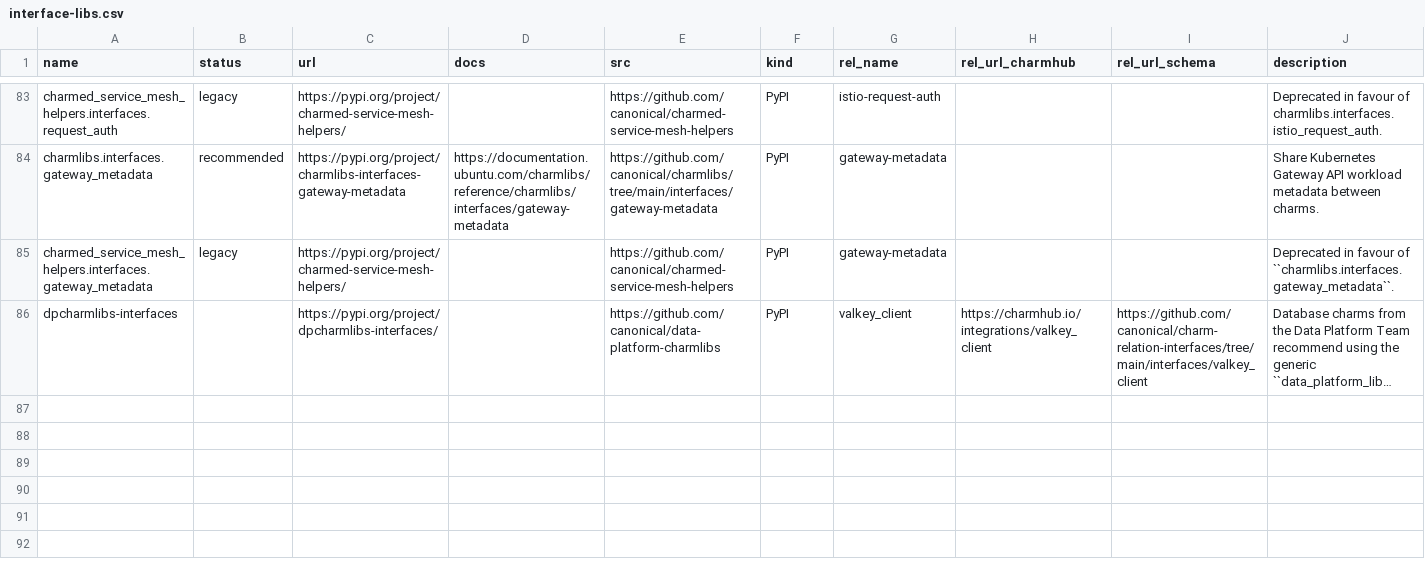
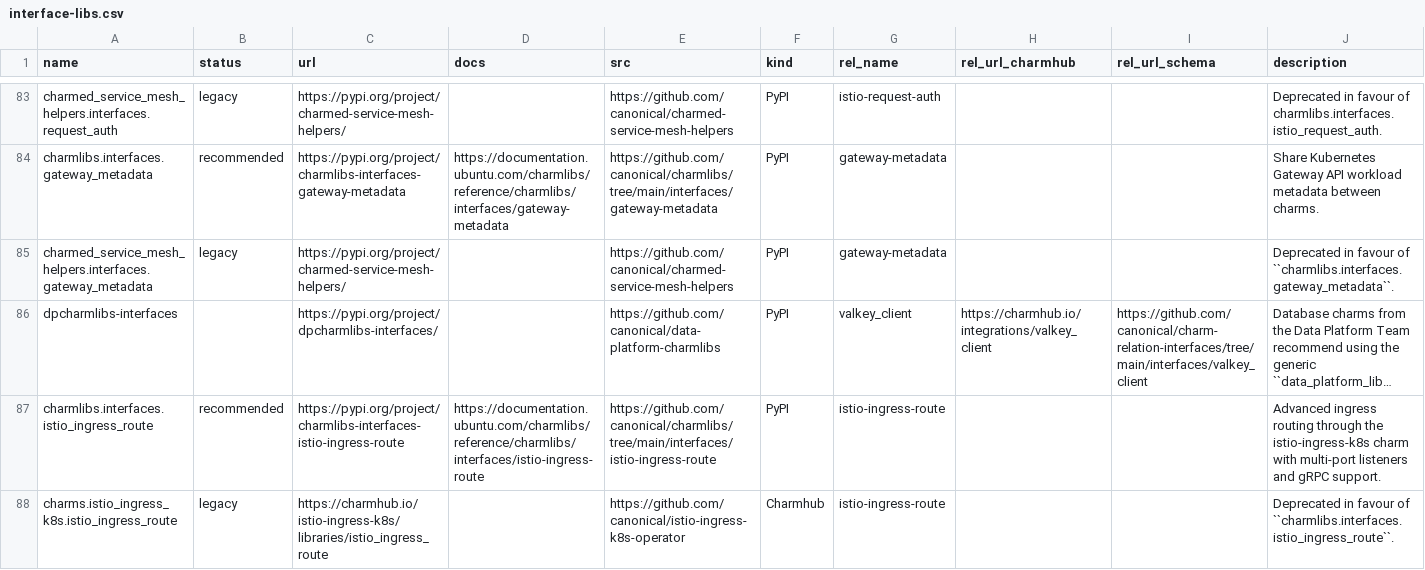
Before and after one commit to james-garner-canonical/charmlibs, a CSV file: .docs/reference/interface-libs.csv, drawn as a sheet; only a part is shown, gaps mark what is left out; long unchanged cells end in …; the diff names each change by its address in the sheet, - before the commit and + after, or states it on an @@ line.

Commit message:
feat(istio-ingress-route): adds istio-ingress-route lib (#441)
## Add istio-ingress-route interface library

Migrates the `istio-ingress-route` interface library from
[`charmhub`](https://charmhub.io/istio-ingress-k8s/libraries/istio_ingress_route)
into charmlibs.

### New packages

- **`istio-ingress-route`**
(`charmlibs.interfaces.istio_ingress_route`): Interface for advanced
ingress routing with custom path prefixes, mutli-port support etc.
through the `istio-ingress-k8s` charm.

### What is this library for?

The `istio-ingress-k8s` charm supports the standard `ingress` interface,
but that interface has limitations: it cannot open multiple ports,
configure custom path prefixes, apply URL rewrites or redirects, or set
up gRPC routing.

The `istio-ingress-route` interface fills this gap. It allows requiring
charms to publish rich routing configurations like multi-port listeners,
HTTP path matching, gRPC method routing, URL rewrite filters, request
redirect filters that the `istio-ingress-k8s` charm translates into
Kubernetes Gateway API resources (Gateway listeners, HTTPRoutes, and
GRPCRoutes).

This interface is specifically targeted at the `istio` class K8s Gateway
API. (Even though one could argue that the library could be generically
applied for all Gateway API classes, this probably wont be the case
because of the plans for a better `ingress` V3 library by the platform
engineering team)

### Context

This library is already in use by the Kubeflow and the COS charms. So
this would be a pure migration.

### Related

This is part of a broader effort to consolidate the service mesh charm
ecosystem. Utility code is being merged into a standalone
[`service-mesh`](https://github.com/canonical/service-mesh) package,
while interface/databag code moves here. More interface libs to follow
(service-mesh, istio-ingress-route, etc.).

---------

Co-authored-by: James Garner <james.garner@canonical.com>

```diff
--- a/.docs/reference/interface-libs.csv
+++ b/.docs/reference/interface-libs.csv
+row 87: charmlibs.interfaces.istio_ingress_route | recommended | https://pypi.org/project/charmlibs-interfaces-istio-ingress-route | https://documentation.ubuntu.com/charmlibs/reference/charmlibs/interfaces/istio-ingress-route | https://github.com/canonical/charmlibs/tree/main/interfaces/istio-ingress-route | PyPI | istio-ingress-route |  |  | Advanced ingress routing through the istio-ingress-k8s charm with multi-port listeners and gRPC support.
+row 88: charms.istio_ingress_k8s.istio_ingress_route | legacy | https://charmhub.io/istio-ingress-k8s/libraries/istio_ingress_route |  | https://github.com/canonical/istio-ingress-k8s-operator | Charmhub | istio-ingress-route |  |  | Deprecated in favour of ``charmlibs.interfaces.istio_ingress_route``.
```
Also changed, not shown: 11 other files.
